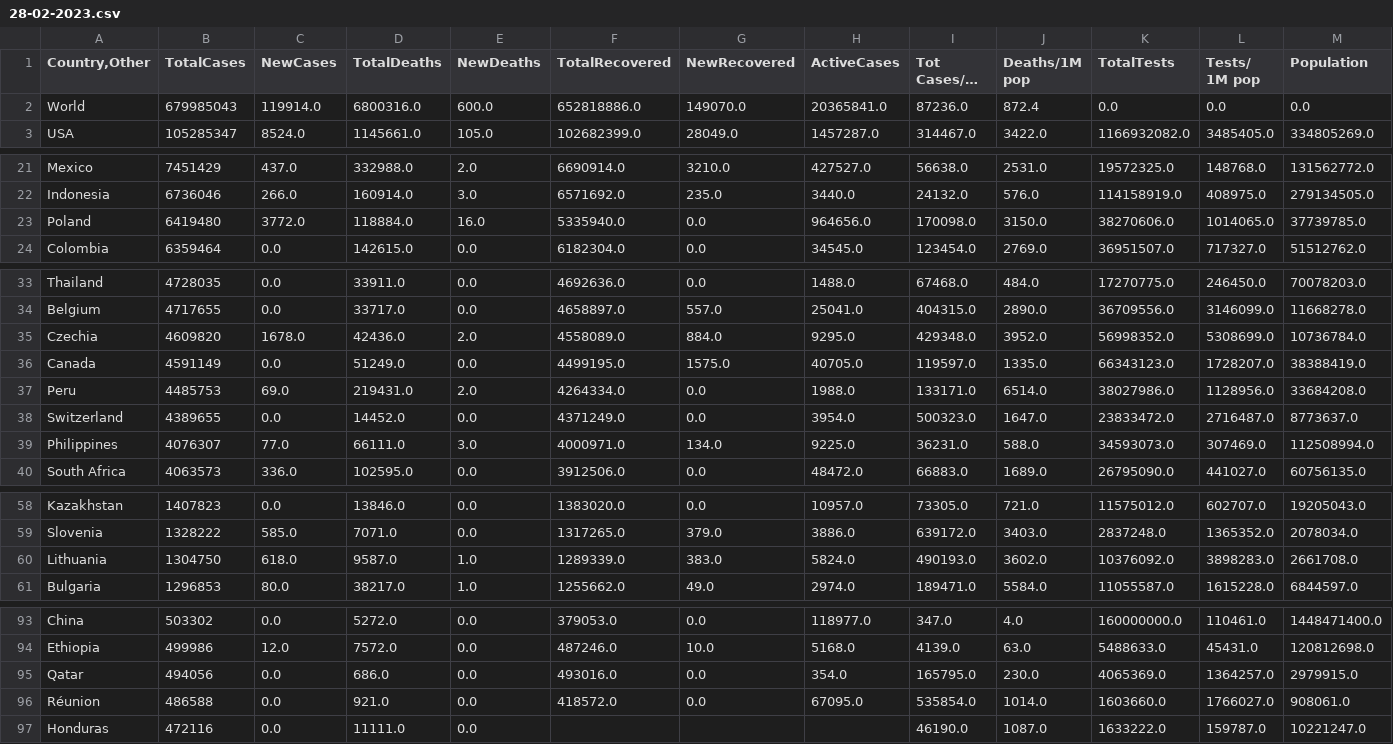
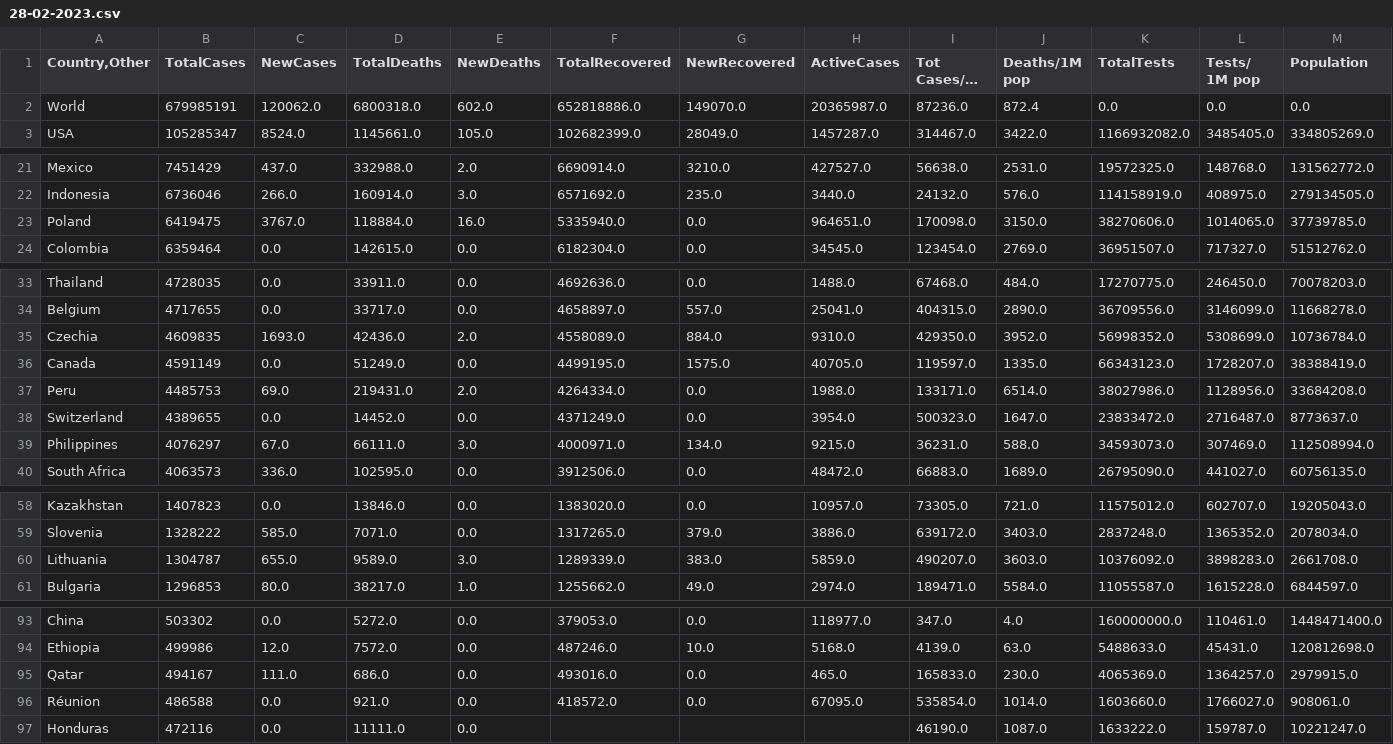
Before and after one commit to vntan/Covid-19-Analysis, a CSV file: data/28-02-2023.csv, drawn as a sheet; only a part is shown, gaps mark what is left out; long unchanged cells end in …; the diff names each change by its address in the sheet, - before the commit and + after, or states it on an @@ line.

```diff
--- a/data/28-02-2023.csv
+++ b/data/28-02-2023.csv
-B2 (TotalCases): 679985043
+B2 (TotalCases): 679985191
-C2 (NewCases): 119914.0
+C2 (NewCases): 120062.0
-D2 (TotalDeaths): 6800316.0
+D2 (TotalDeaths): 6800318.0
-E2 (NewDeaths): 600.0
+E2 (NewDeaths): 602.0
-H2 (ActiveCases): 20365841.0
+H2 (ActiveCases): 20365987.0
-B23 (TotalCases): 6419480
+B23 (TotalCases): 6419475
-C23 (NewCases): 3772.0
+C23 (NewCases): 3767.0
-H23 (ActiveCases): 964656.0
+H23 (ActiveCases): 964651.0
-B35 (TotalCases): 4609820
+B35 (TotalCases): 4609835
-C35 (NewCases): 1678.0
+C35 (NewCases): 1693.0
-H35 (ActiveCases): 9295.0
+H35 (ActiveCases): 9310.0
-I35 (Tot Cases/1M pop): 429348.0
+I35 (Tot Cases/1M pop): 429350.0
-B39 (TotalCases): 4076307
+B39 (TotalCases): 4076297
-C39 (NewCases): 77.0
+C39 (NewCases): 67.0
-H39 (ActiveCases): 9225.0
+H39 (ActiveCases): 9215.0
-B60 (TotalCases): 1304750
+B60 (TotalCases): 1304787
-C60 (NewCases): 618.0
+C60 (NewCases): 655.0
-D60 (TotalDeaths): 9587.0
+D60 (TotalDeaths): 9589.0
-E60 (NewDeaths): 1.0
+E60 (NewDeaths): 3.0
-H60 (ActiveCases): 5824.0
+H60 (ActiveCases): 5859.0
-I60 (Tot Cases/1M pop): 490193.0
+I60 (Tot Cases/1M pop): 490207.0
-J60 (Deaths/1M pop): 3602.0
+J60 (Deaths/1M pop): 3603.0
-B95 (TotalCases): 494056
+B95 (TotalCases): 494167
-C95 (NewCases): 0.0
+C95 (NewCases): 111.0
-H95 (ActiveCases): 354.0
+H95 (ActiveCases): 465.0
-I95 (Tot Cases/1M pop): 165795.0
+I95 (Tot Cases/1M pop): 165833.0
```
Also changed, not shown: data/01-03-2023.csv, raw_data/01-03-2023_raw.csv, 2 other files.
